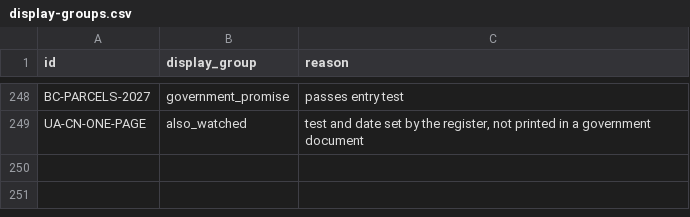
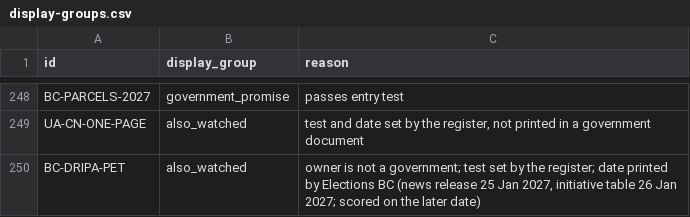
Before and after one commit to Citizenheldrecord/register, a CSV file: data/display-groups.csv, drawn as a sheet; only a part is shown, gaps mark what is left out; the diff names each change by its address in the sheet, - before the commit and + after, or states it on an @@ line.

```diff
--- a/data/display-groups.csv
+++ b/data/display-groups.csv
+row 250: BC-DRIPA-PET | also_watched | owner is not a government; test set by the register; date printed by Elections BC (news release 25 Jan 2027, initiative table 26 Jan 2027; scored on the later date)
```
Also changed, not shown: data/entries.csv, data/essay-links.csv.
